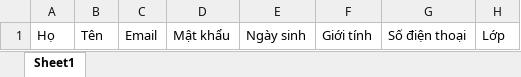
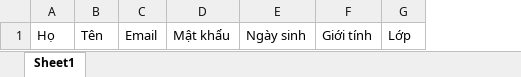
Before and after one commit to datvit1610/mark-management-ministry, an Excel workbook: public/upload/file-mau.xlsx, sheet Sheet1, drawn as a sheet; values as stored, in another font and other column widths than the file's, no borders; the diff names each change by its address in the sheet, - before the commit and + after, or states it on an @@ line.

```diff
--- a/public/upload/file-mau.xlsx (sheet Sheet1)
+++ b/public/upload/file-mau.xlsx (sheet Sheet1)
-column G, row 1: Số điện thoại
```
Also changed, not shown: 18 other files.
